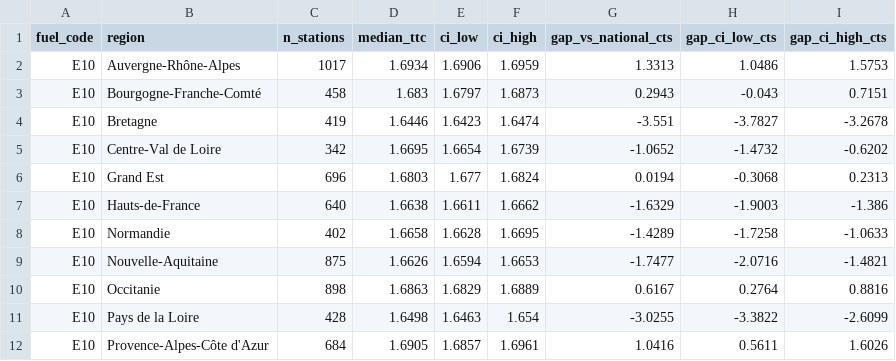
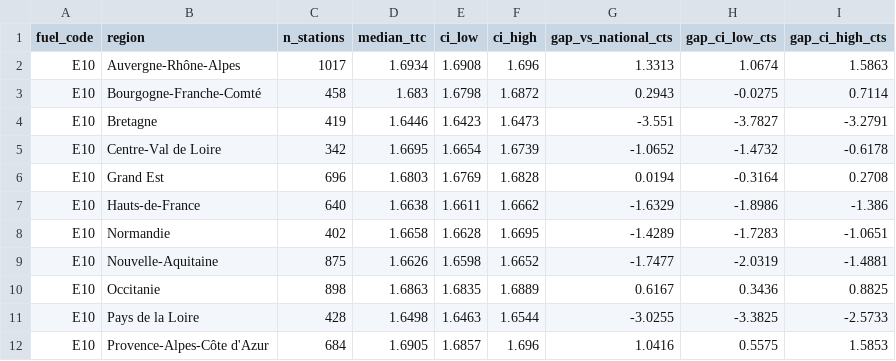
Before and after one commit to Oussama-essalehi/Plein-Tarif, a CSV file: reports/tables/region_median_ci.csv, drawn as a sheet; only a part is shown; the diff covers the shown part only.

```diff
--- a/reports/tables/region_median_ci.csv
+++ b/reports/tables/region_median_ci.csv
@@ -1,12 +1,12 @@
 fuel_code,region,n_stations,median_ttc,ci_low,ci_high,gap_vs_national_cts,gap_ci_low_cts,gap_ci_high_cts
-E10,Auvergne-Rhône-Alpes,1017,1.6934,1.6906,1.6959,1.3313,1.0486,1.5753
-E10,Bourgogne-Franche-Comté,458,1.683,1.6797,1.6873,0.2943,-0.043,0.7151
-E10,Bretagne,419,1.6446,1.6423,1.6474,-3.551,-3.7827,-3.2678
-E10,Centre-Val de Loire,342,1.6695,1.6654,1.6739,-1.0652,-1.4732,-0.6202
-E10,Grand Est,696,1.6803,1.677,1.6824,0.0194,-0.3068,0.2313
-E10,Hauts-de-France,640,1.6638,1.6611,1.6662,-1.6329,-1.9003,-1.386
-E10,Normandie,402,1.6658,1.6628,1.6695,-1.4289,-1.7258,-1.0633
-E10,Nouvelle-Aquitaine,875,1.6626,1.6594,1.6653,-1.7477,-2.0716,-1.4821
-E10,Occitanie,898,1.6863,1.6829,1.6889,0.6167,0.2764,0.8816
-E10,Pays de la Loire,428,1.6498,1.6463,1.654,-3.0255,-3.3822,-2.6099
-E10,Provence-Alpes-Côte d'Azur,684,1.6905,1.6857,1.6961,1.0416,0.5611,1.6026
+E10,Auvergne-Rhône-Alpes,1017,1.6934,1.6908,1.696,1.3313,1.0674,1.5863
+E10,Bourgogne-Franche-Comté,458,1.683,1.6798,1.6872,0.2943,-0.0275,0.7114
+E10,Bretagne,419,1.6446,1.6423,1.6473,-3.551,-3.7827,-3.2791
+E10,Centre-Val de Loire,342,1.6695,1.6654,1.6739,-1.0652,-1.4732,-0.6178
+E10,Grand Est,696,1.6803,1.6769,1.6828,0.0194,-0.3164,0.2708
+E10,Hauts-de-France,640,1.6638,1.6611,1.6662,-1.6329,-1.8986,-1.386
+E10,Normandie,402,1.6658,1.6628,1.6695,-1.4289,-1.7283,-1.0651
+E10,Nouvelle-Aquitaine,875,1.6626,1.6598,1.6652,-1.7477,-2.0319,-1.4881
+E10,Occitanie,898,1.6863,1.6835,1.6889,0.6167,0.3436,0.8825
+E10,Pays de la Loire,428,1.6498,1.6463,1.6544,-3.0255,-3.3825,-2.5733
+E10,Provence-Alpes-Côte d'Azur,684,1.6905,1.6857,1.696,1.0416,0.5575,1.5853
```
Also changed, not shown: 46 edited cells elsewhere in this file, reports/tables/brand_median_ci.csv, reports/tables/department_median_ci.csv, 30 other files.
